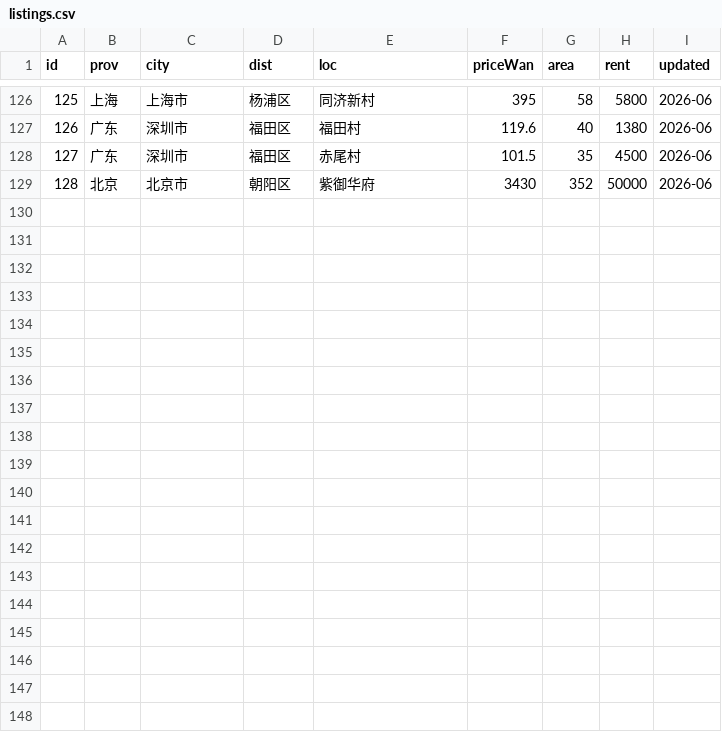
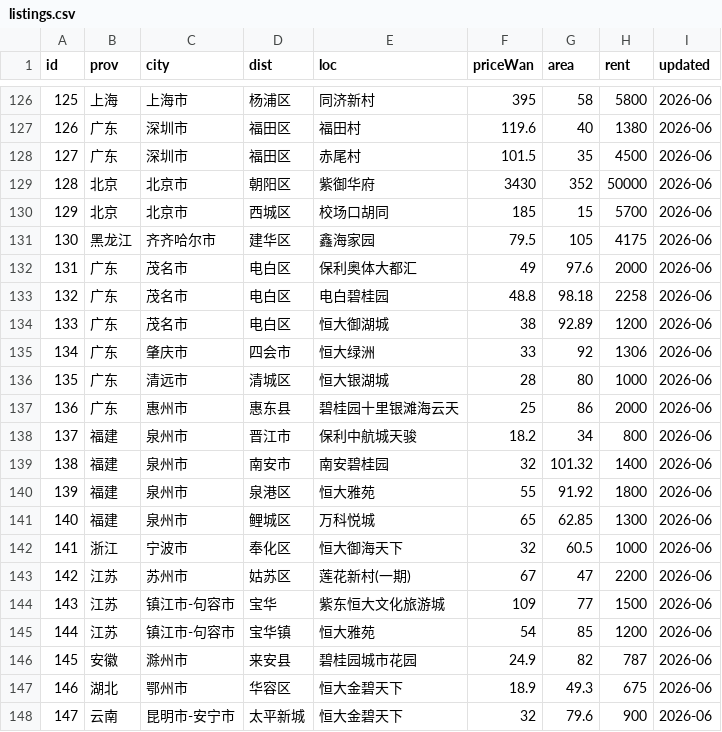
Before and after one commit to QROST/qrost.github.io, a CSV file: demos/china-housing/data/listings.csv, drawn as a sheet; only a part is shown, gaps mark what is left out; the diff names each change by its address in the sheet, - before the commit and + after, or states it on an @@ line.

Commit message:
china-housing: +19 batch-2026-06 listings (review-fixed) — 浙江/湖北 + hazard synth
Cursor colleague's batch: 19 listings (id 129-147) across 北京/黑龙江/广东/福建/浙江/江苏/
安徽/湖北/云南, with cited provenance (data/research/batch-2026-06*). New provinces 浙江/
湖北 wired in all three places (PROV_FULL + PROVINCE_HAZARDS + PROVINCE_HEATING). 18 of the
19 land in the hidden reference set (TIER1_IDS, synced app.js+manage.py) by the >20万 OR
>5000元/㎡ rule; only #146 (鄂州, 18.9万) is visible → 121→122 套, 18→19 省. _smoke.js updated.

Review fixes:
- hazard-merge had been SKIPPED → all 19 lacked per-listing hazards_local (fell back to coarse
  province hazards). Ran hazard-merge: 147/147 now synthesized (research types where the 地级市
  is covered, province fallback otherwise, × per-coords physical frequency). 泉州 now shows 台风,
  昆明 shows 地震/地质灾害, etc.
- Footer toggle relabeled 显示一线 → 显示高价参考: the hidden set is now mostly high-price 度假/
  改善 listings (茂名/泉州/滁州…), not 一线 cities, so 一线 was misleading.
- SOP (tools/SOP-ADD-CITY.md): hazard-merge promoted to a MANDATORY ladder + minimal-loop step
  (root cause of the gap — it was only mentioned under optional research); documented the
  >20万/>5000元/㎡ hidden-reference threshold and the 高价参考 label convention.

Verified: smoke OK (147/147, 21 hazards, count 122/147), hero dynamic 122套/19省, 19 new render
per-listing hazards + day-strips, 0 console errors.

```diff
--- a/demos/china-housing/data/listings.csv
+++ b/demos/china-housing/data/listings.csv
+row 130: 129 | 北京 | 北京市 | 西城区 | 校场口胡同 | 185 | 15 | 5700 | 2026-06
+row 131: 130 | 黑龙江 | 齐齐哈尔市 | 建华区 | 鑫海家园 | 79.5 | 105 | 4175 | 2026-06
+row 132: 131 | 广东 | 茂名市 | 电白区 | 保利奥体大都汇 | 49 | 97.6 | 2000 | 2026-06
+row 133: 132 | 广东 | 茂名市 | 电白区 | 电白碧桂园 | 48.8 | 98.18 | 2258 | 2026-06
+row 134: 133 | 广东 | 茂名市 | 电白区 | 恒大御湖城 | 38 | 92.89 | 1200 | 2026-06
+row 135: 134 | 广东 | 肇庆市 | 四会市 | 恒大绿洲 | 33 | 92 | 1306 | 2026-06
+row 136: 135 | 广东 | 清远市 | 清城区 | 恒大银湖城 | 28 | 80 | 1000 | 2026-06
+row 137: 136 | 广东 | 惠州市 | 惠东县 | 碧桂园十里银滩海云天 | 25 | 86 | 2000 | 2026-06
+row 138: 137 | 福建 | 泉州市 | 晋江市 | 保利中航城天骏 | 18.2 | 34 | 800 | 2026-06
+row 139: 138 | 福建 | 泉州市 | 南安市 | 南安碧桂园 | 32 | 101.32 | 1400 | 2026-06
+row 140: 139 | 福建 | 泉州市 | 泉港区 | 恒大雅苑 | 55 | 91.92 | 1800 | 2026-06
+row 141: 140 | 福建 | 泉州市 | 鲤城区 | 万科悦城 | 65 | 62.85 | 1300 | 2026-06
+row 142: 141 | 浙江 | 宁波市 | 奉化区 | 恒大御海天下 | 32 | 60.5 | 1000 | 2026-06
+row 143: 142 | 江苏 | 苏州市 | 姑苏区 | 莲花新村(一期) | 67 | 47 | 2200 | 2026-06
+row 144: 143 | 江苏 | 镇江市-句容市 | 宝华 | 紫东恒大文化旅游城 | 109 | 77 | 1500 | 2026-06
+row 145: 144 | 江苏 | 镇江市-句容市 | 宝华镇 | 恒大雅苑 | 54 | 85 | 1200 | 2026-06
+row 146: 145 | 安徽 | 滁州市 | 来安县 | 碧桂园城市花园 | 24.9 | 82 | 787 | 2026-06
+row 147: 146 | 湖北 | 鄂州市 | 华容区 | 恒大金碧天下 | 18.9 | 49.3 | 675 | 2026-06
+row 148: 147 | 云南 | 昆明市-安宁市 | 太平新城 | 恒大金碧天下 | 32 | 79.6 | 900 | 2026-06
```
Also changed, not shown: 14 other files.
